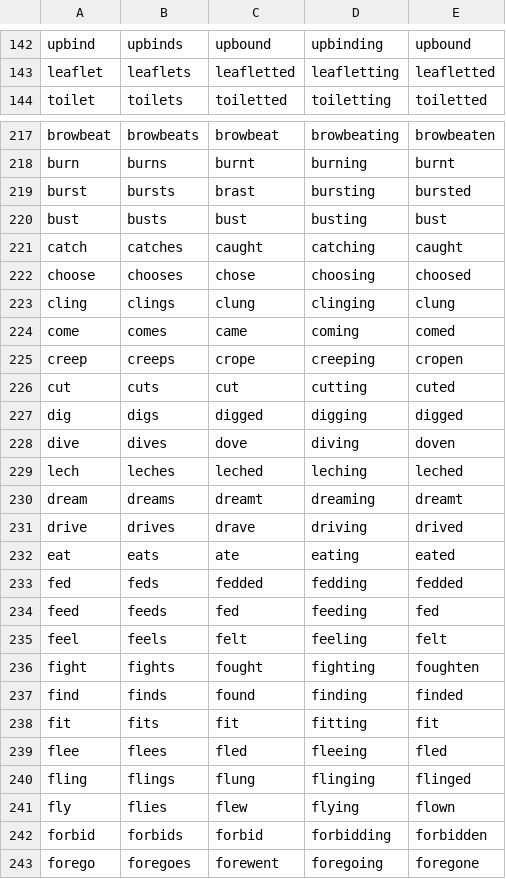
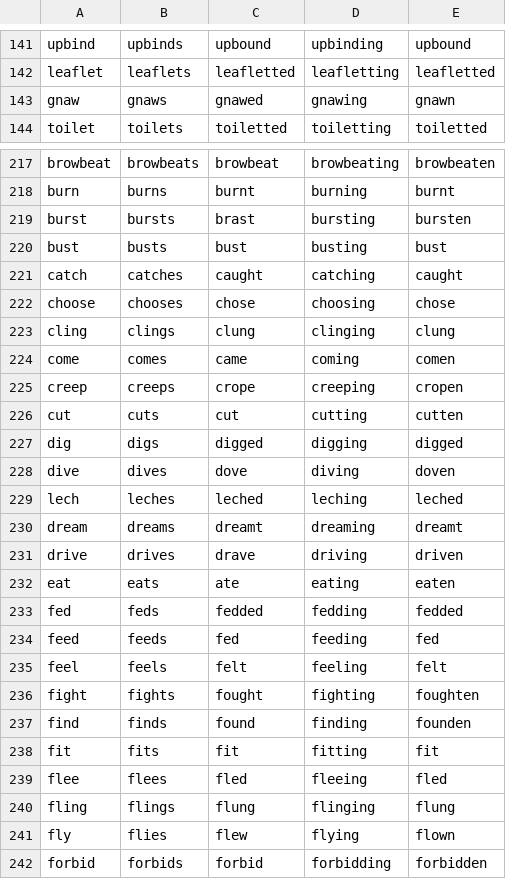
Before and after one commit to gold-silver-copper/english, a CSV file: extractor/verb_conjugations.csv, drawn as a sheet; only a part is shown, gaps mark what is left out; the shorter side is filled out with more unchanged rows; the diff covers the shown part only.

```diff
--- a/extractor/verb_conjugations.csv
+++ b/extractor/verb_conjugations.csv
@@ -143,2 +142,3 @@ upbind,upbinds,upbound,upbinding,upbound
 leaflet,leaflets,leafletted,leafletting,leafletted
+gnaw,gnaws,gnawed,gnawing,gnawn
 toilet,toilets,toiletted,toiletting,toiletted
@@ -218,10 +218,10 @@ browbeat,browbeats,browbeat,browbeating,browbeaten
 burn,burns,burnt,burning,burnt
-burst,bursts,brast,bursting,bursted
+burst,bursts,brast,bursting,bursten
 bust,busts,bust,busting,bust
 catch,catches,caught,catching,caught
-choose,chooses,chose,choosing,choosed
+choose,chooses,chose,choosing,chose
 cling,clings,clung,clinging,clung
-come,comes,came,coming,comed
+come,comes,came,coming,comen
 creep,creeps,crope,creeping,cropen
-cut,cuts,cut,cutting,cuted
+cut,cuts,cut,cutting,cutten
 dig,digs,digged,digging,digged
@@ -230,4 +230,4 @@ lech,leches,leched,leching,leched
 dream,dreams,dreamt,dreaming,dreamt
-drive,drives,drave,driving,drived
-eat,eats,ate,eating,eated
+drive,drives,drave,driving,driven
+eat,eats,ate,eating,eaten
 fed,feds,fedded,fedding,fedded
@@ -236,6 +236,6 @@ feel,feels,felt,feeling,felt
 fight,fights,fought,fighting,foughten
-find,finds,found,finding,finded
+find,finds,found,finding,founden
 fit,fits,fit,fitting,fit
 flee,flees,fled,fleeing,fled
-fling,flings,flung,flinging,flinged
+fling,flings,flung,flinging,flung
 fly,flies,flew,flying,flown
```
Also changed, not shown: 7 added rows, 1 removed row and 32 edited cells elsewhere in this file, 3 other files.
